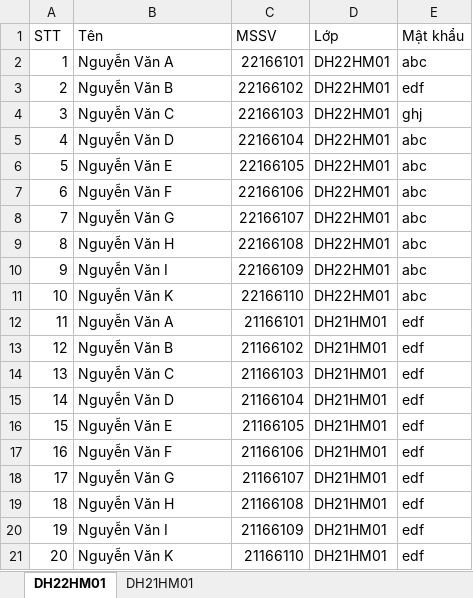
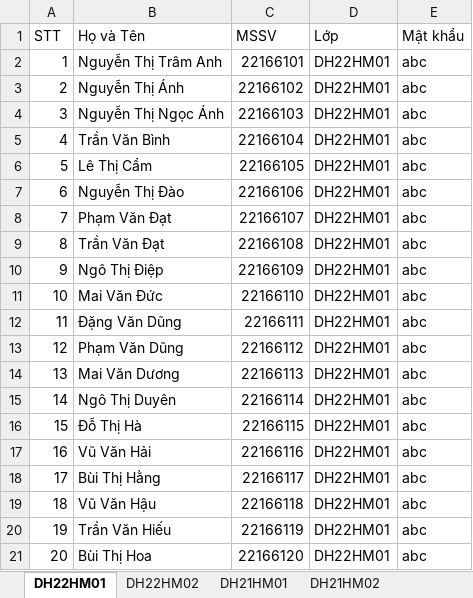
Before and after one commit to PhTh1789/Tieu_luan, an Excel workbook: account/student.xlsx, sheet DH22HM01, drawn as a sheet; only a part is shown; values as stored, in another font and other column widths than the file's, no borders; removed rows and columns are numbered as before the commit, all else as after; the diff covers the shown part only; the diff names each change by its address in the sheet, - before the commit and + after, or states it on an @@ line.

```diff
--- a/account/student.xlsx (sheet DH22HM01)
+++ b/account/student.xlsx (sheet DH22HM01)
+sheet tab: DH22HM02
+sheet tab: DH21HM02
-B1: Tên
+B1: Họ và Tên
-B2 (Họ và Tên): Nguyễn Văn A
+B2 (Họ và Tên): Nguyễn Thị Trâm Anh
-B3 (Họ và Tên): Nguyễn Văn B
+B3 (Họ và Tên): Nguyễn Thị Ánh
-E3 (Mật khẩu): edf
+E3 (Mật khẩu): abc
-B4 (Họ và Tên): Nguyễn Văn C
+B4 (Họ và Tên): Nguyễn Thị Ngọc Ánh
-E4 (Mật khẩu): ghj
+E4 (Mật khẩu): abc
-B5 (Họ và Tên): Nguyễn Văn D
+B5 (Họ và Tên): Trần Văn Bình
-B6 (Họ và Tên): Nguyễn Văn E
+B6 (Họ và Tên): Lê Thị Cẩm
-B7 (Họ và Tên): Nguyễn Văn F
+B7 (Họ và Tên): Nguyễn Thị Đào
-B8 (Họ và Tên): Nguyễn Văn G
+B8 (Họ và Tên): Phạm Văn Đạt
-B9 (Họ và Tên): Nguyễn Văn H
+B9 (Họ và Tên): Trần Văn Đạt
-B10 (Họ và Tên): Nguyễn Văn I
+B10 (Họ và Tên): Ngô Thị Điệp
-B11 (Họ và Tên): Nguyễn Văn K
+B11 (Họ và Tên): Mai Văn Đức
-row 12: 11 | Nguyễn Văn A | 21166101 | DH21HM01 | edf
-row 13: 12 | Nguyễn Văn B | 21166102 | DH21HM01 | edf
-row 14: 13 | Nguyễn Văn C | 21166103 | DH21HM01 | edf
-row 15: 14 | Nguyễn Văn D | 21166104 | DH21HM01 | edf
-row 16: 15 | Nguyễn Văn E | 21166105 | DH21HM01 | edf
-row 17: 16 | Nguyễn Văn F | 21166106 | DH21HM01 | edf
-row 18: 17 | Nguyễn Văn G | 21166107 | DH21HM01 | edf
-row 19: 18 | Nguyễn Văn H | 21166108 | DH21HM01 | edf
-row 20: 19 | Nguyễn Văn I | 21166109 | DH21HM01 | edf
-row 21: 20 | Nguyễn Văn K | 21166110 | DH21HM01 | edf
+row 12: 11 | Đặng Văn Dũng | 22166111 | DH22HM01 | abc
+row 13: 12 | Phạm Văn Dũng | 22166112 | DH22HM01 | abc
+row 14: 13 | Mai Văn Dương | 22166113 | DH22HM01 | abc
+row 15: 14 | Ngô Thị Duyên | 22166114 | DH22HM01 | abc
+row 16: 15 | Đỗ Thị Hà | 22166115 | DH22HM01 | abc
+row 17: 16 | Vũ Văn Hải | 22166116 | DH22HM01 | abc
+row 18: 17 | Bùi Thị Hằng | 22166117 | DH22HM01 | abc
+row 19: 18 | Vũ Văn Hậu | 22166118 | DH22HM01 | abc
+row 20: 19 | Trần Văn Hiếu | 22166119 | DH22HM01 | abc
+row 21: 20 | Bùi Thị Hoa | 22166120 | DH22HM01 | abc
```
Also changed, not shown: 46 added rows elsewhere in this sheet, sheet DH21HM01, other sheet tabs, score/GIS_DC/GIS_DC.xlsx, score/GPS/GPS.xlsx, 1 other file.
